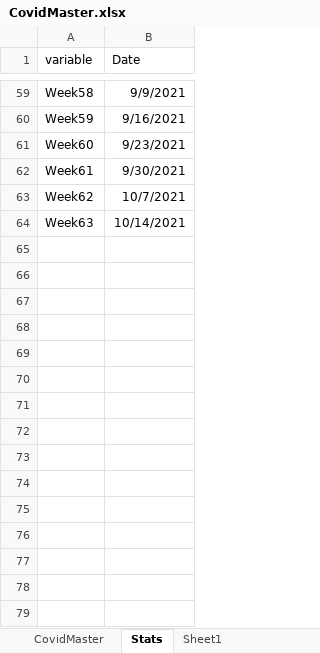
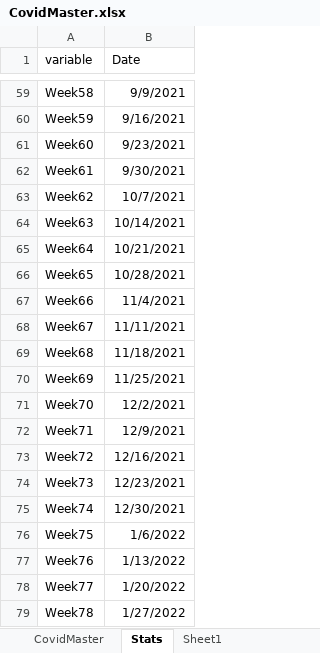
Before and after one commit to DCID33/SITE, an Excel workbook: _files/CovidMaster.xlsx, sheet Stats, drawn as a sheet; only a part is shown, gaps mark what is left out; values as stored, in another font and other column widths than the file's, no borders; the diff names each change by its address in the sheet, - before the commit and + after, or states it on an @@ line.

```diff
--- a/_files/CovidMaster.xlsx (sheet Stats)
+++ b/_files/CovidMaster.xlsx (sheet Stats)
+row 65: Week64 | 10/21/2021
+row 66: Week65 | 10/28/2021
+row 67: Week66 | 11/4/2021
+row 68: Week67 | 11/11/2021
+row 69: Week68 | 11/18/2021
+row 70: Week69 | 11/25/2021
+row 71: Week70 | 12/2/2021
+row 72: Week71 | 12/9/2021
+row 73: Week72 | 12/16/2021
+row 74: Week73 | 12/23/2021
+row 75: Week74 | 12/30/2021
+row 76: Week75 | 1/6/2022
+row 77: Week76 | 1/13/2022
+row 78: Week77 | 1/20/2022
+row 79: Week78 | 1/27/2022
```
Also changed, not shown: sheet CovidMaster, 56 other files.
